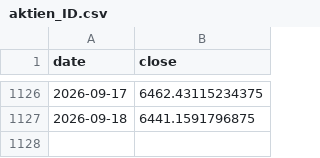
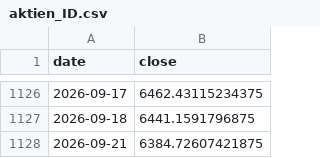
Before and after one commit to marcschaefer5/laenderrisiko-monitor, a CSV file: daten/aktien_ID.csv, drawn as a sheet; only a part is shown, gaps mark what is left out; the diff names each change by its address in the sheet, - before the commit and + after, or states it on an @@ line.

```diff
--- a/daten/aktien_ID.csv
+++ b/daten/aktien_ID.csv
+row 1128: 2026-09-21 | 6384.72607421875
```
Also changed, not shown: daten/aktien_GM.csv, daten/aktien_MY.csv, 23 other files.
